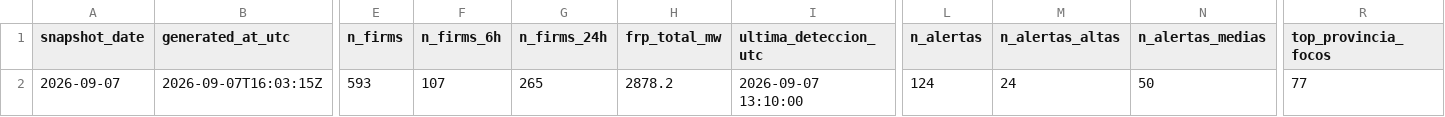
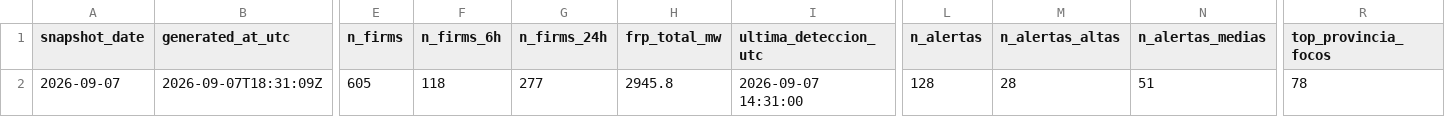
Before and after one commit to santiagomota/visor-fuego, a CSV file: assets/history/dashboard_history.csv, drawn as a sheet; only a part is shown, gaps mark what is left out; the diff covers the shown part only; the diff names each change by its address in the sheet, - before the commit and + after, or states it on an @@ line.

```diff
--- a/assets/history/dashboard_history.csv
+++ b/assets/history/dashboard_history.csv
-B2 (generated_at_utc): 2026-09-07T16:03:15Z
+B2 (generated_at_utc): 2026-09-07T18:31:09Z
-E2 (n_firms): 593
+E2 (n_firms): 605
-F2 (n_firms_6h): 107
+F2 (n_firms_6h): 118
-G2 (n_firms_24h): 265
+G2 (n_firms_24h): 277
-H2 (frp_total_mw): 2878.2
+H2 (frp_total_mw): 2945.8
-I2 (ultima_deteccion_utc): 2026-09-07 13:10:00
+I2 (ultima_deteccion_utc): 2026-09-07 14:31:00
-L2 (n_alertas): 124
+L2 (n_alertas): 128
-M2 (n_alertas_altas): 24
+M2 (n_alertas_altas): 28
-N2 (n_alertas_medias): 50
+N2 (n_alertas_medias): 51
-R2 (top_provincia_focos): 77
+R2 (top_provincia_focos): 78
```
Also changed, not shown: 2 edited cells elsewhere in this file, assets/alerts/operational_alerts.csv, assets/firms/firms_active_fires.csv, 30 other files.
